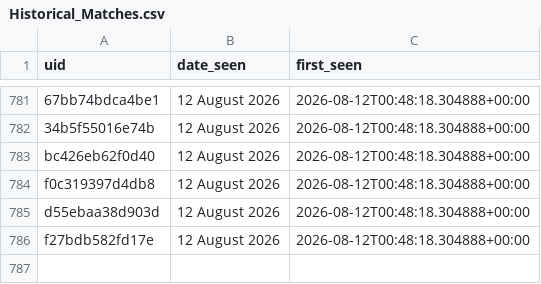
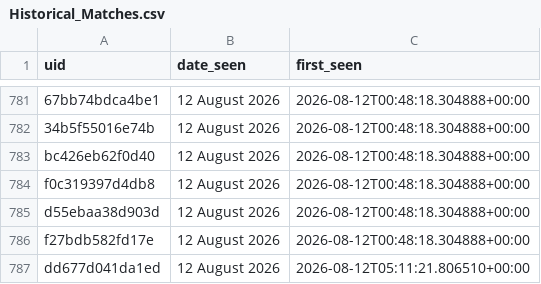
Before and after one commit to anannya-pramank/Daily-Web-Scraper, a CSV file: Historical_Matches.csv, drawn as a sheet; only a part is shown, gaps mark what is left out.

```diff
--- a/Historical_Matches.csv
+++ b/Historical_Matches.csv
@@ -786 +786,2 @@ d55ebaa38d903d,12 August 2026,2026-08-12T00:48:18.304888+00:00
 f27bdb582fd17e,12 August 2026,2026-08-12T00:48:18.304888+00:00
+dd677d041da1ed,12 August 2026,2026-08-12T05:11:21.806510+00:00
```
Also changed, not shown: 1 other file.
